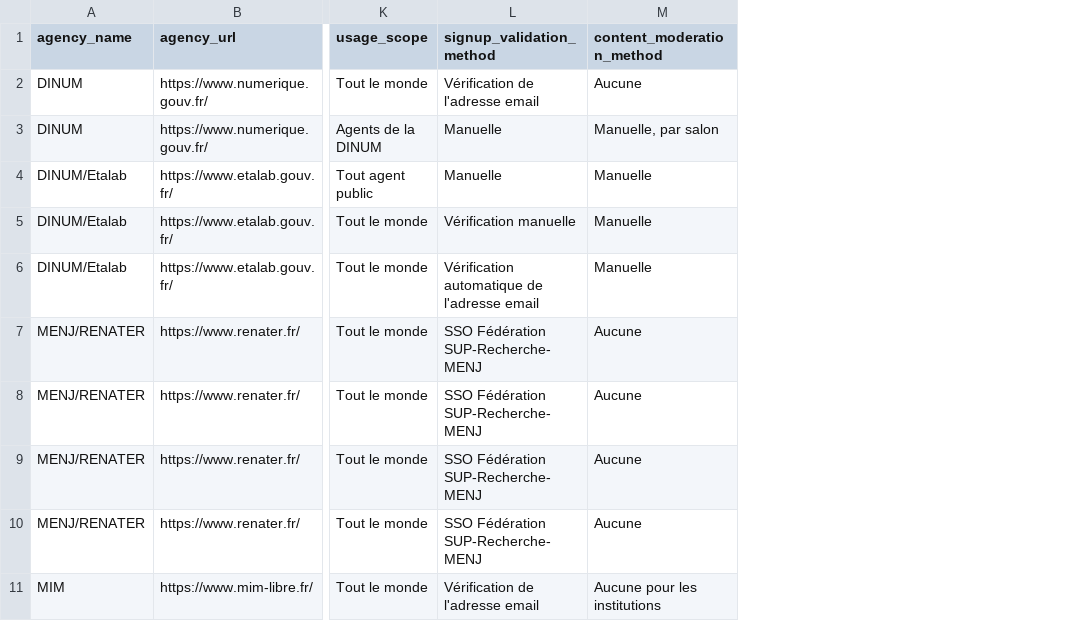
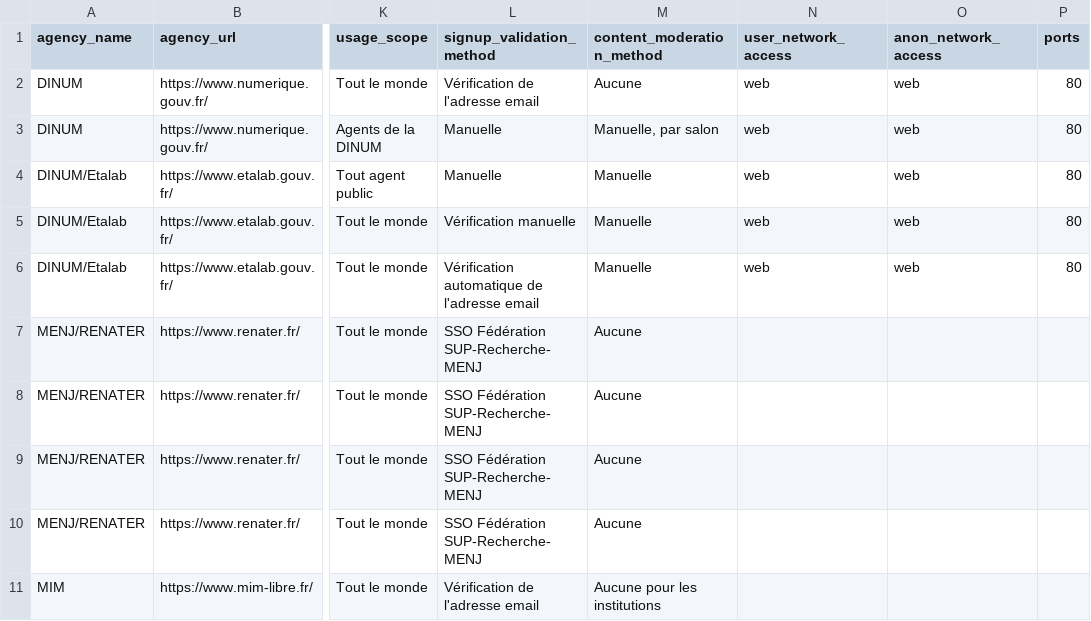
Before and after one commit to etalab/papillon, a CSV file: papillon.csv, drawn as a sheet; only a part is shown, gaps mark what is left out; the diff names each change by its address in the sheet, - before the commit and + after, or states it on an @@ line.

```diff
--- a/papillon.csv
+++ b/papillon.csv
+column N (user_network_access), rows 2-6: all web
+column O (anon_network_access), rows 2-6: all web
+column P (ports), rows 2-6: all 80
```
